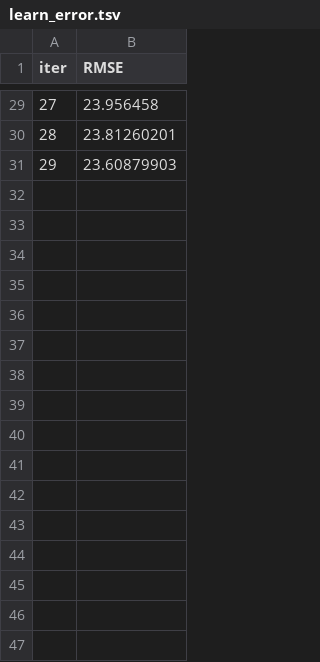
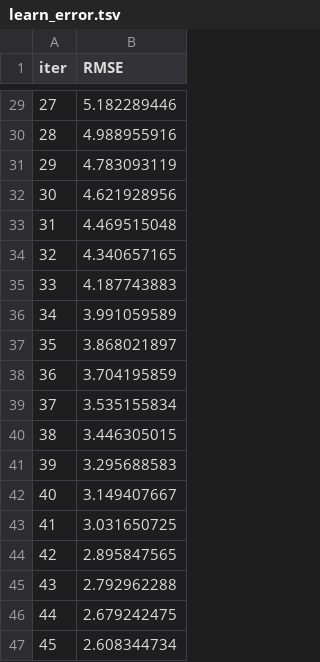
Before and after one commit to vannu07/Student_Performance, a TSV file: catboost_info/learn_error.tsv, drawn as a sheet; only a part is shown, gaps mark what is left out; the diff covers the shown part only.

```diff
--- a/catboost_info/learn_error.tsv
+++ b/catboost_info/learn_error.tsv
@@ -29,3 +29,19 @@ iter	RMSE
-27	23.956458
-28	23.81260201
-29	23.60879903
+27	5.182289446
+28	4.988955916
+29	4.783093119
+30	4.621928956
+31	4.469515048
+32	4.340657165
+33	4.187743883
+34	3.991059589
+35	3.868021897
+36	3.704195859
+37	3.535155834
+38	3.446305015
+39	3.295688583
+40	3.149407667
+41	3.031650725
+42	2.895847565
+43	2.792962288
+44	2.679242475
+45	2.608344734
```
Also changed, not shown: 54 added rows and 27 edited cells elsewhere in this file.
